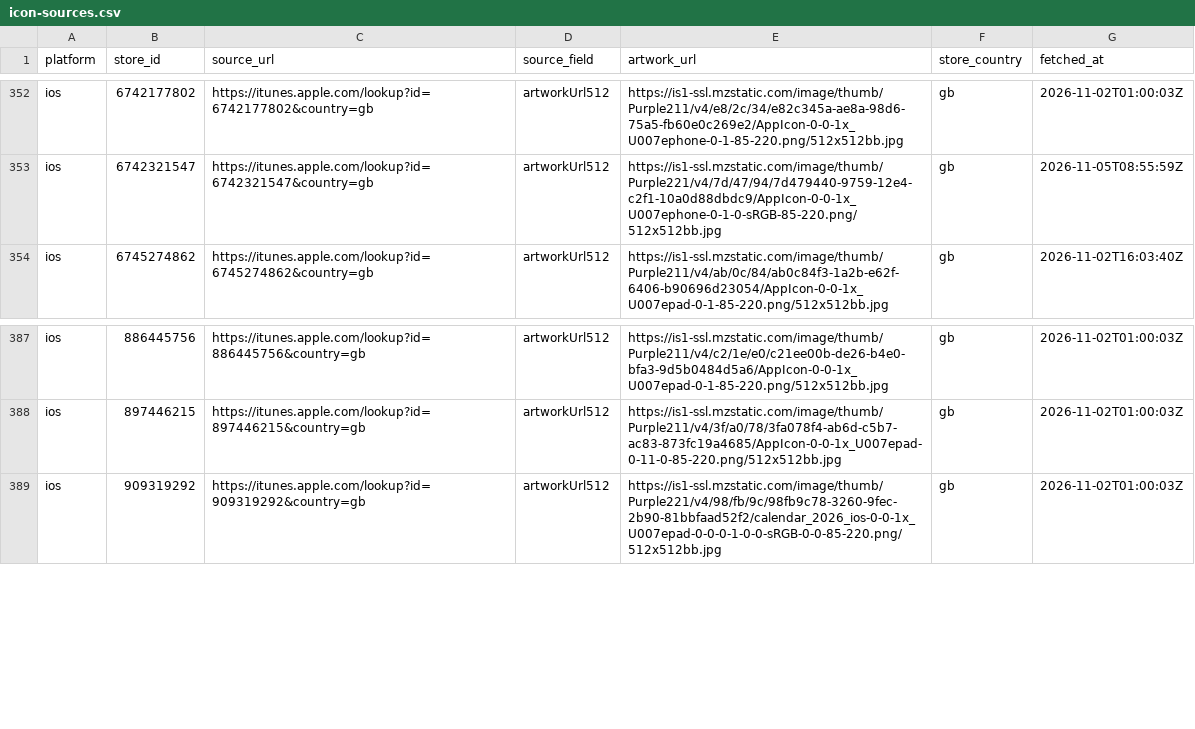
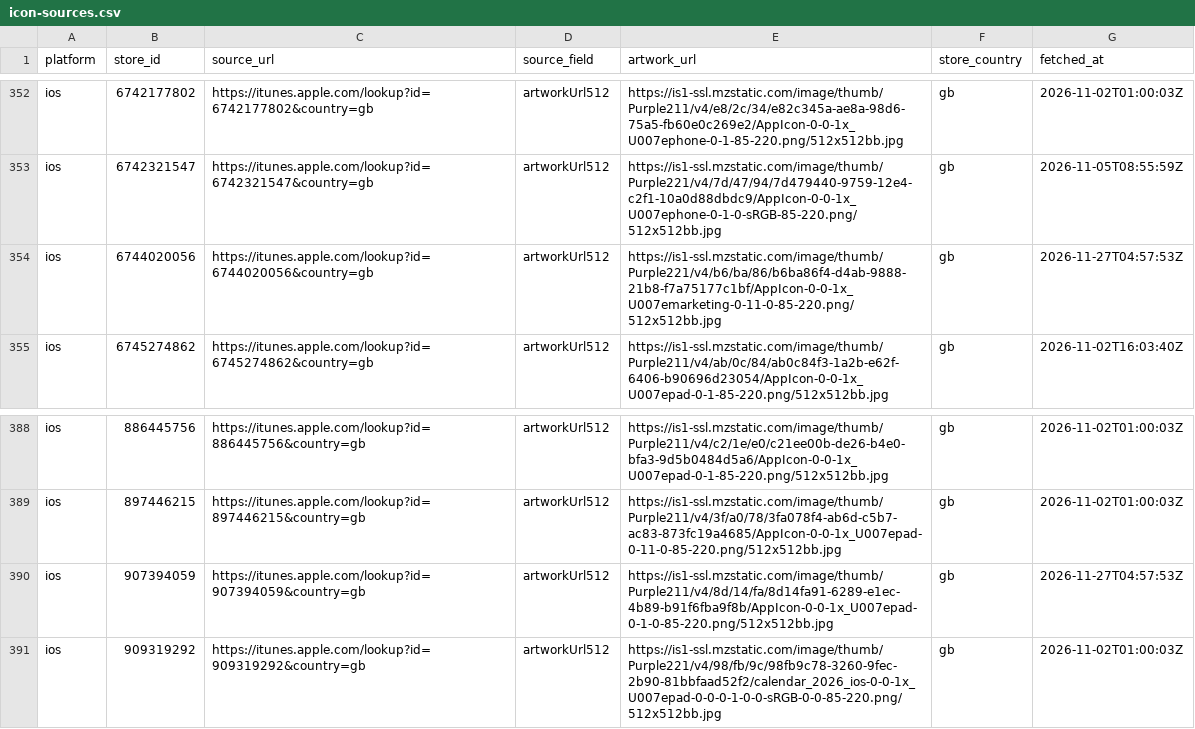
Before and after one commit to ashishkharche/tech-stack, a CSV file: data/icon-sources.csv, drawn as a sheet; only a part is shown, gaps mark what is left out.

```diff
--- a/data/icon-sources.csv
+++ b/data/icon-sources.csv
@@ -353,2 +353,3 @@ ios,6742177802,https://itunes.apple.com/lookup?id=6742177802&country=gb,artworkU
 ios,6742321547,https://itunes.apple.com/lookup?id=6742321547&country=gb,artworkUrl512,https://is1-ssl.mzstatic.com/image/thumb/Purple221/v4/7d/47/94/7d479440-9759-12e4-c2f1-10a0d88dbdc9/AppIcon-0-0-1x_U007ephone-0-1-0-sRGB-85-220.png/512x512bb.jpg,gb,2026-11-05T08:55:59Z
+ios,6744020056,https://itunes.apple.com/lookup?id=6744020056&country=gb,artworkUrl512,https://is1-ssl.mzstatic.com/image/thumb/Purple221/v4/b6/ba/86/b6ba86f4-d4ab-9888-21b8-f7a75177c1bf/AppIcon-0-0-1x_U007emarketing-0-11-0-85-220.png/512x512bb.jpg,gb,2026-11-27T04:57:53Z
 ios,6745274862,https://itunes.apple.com/lookup?id=6745274862&country=gb,artworkUrl512,https://is1-ssl.mzstatic.com/image/thumb/Purple211/v4/ab/0c/84/ab0c84f3-1a2b-e62f-6406-b90696d23054/AppIcon-0-0-1x_U007epad-0-1-85-220.png/512x512bb.jpg,gb,2026-11-02T16:03:40Z
@@ -388,2 +389,3 @@ ios,886445756,https://itunes.apple.com/lookup?id=886445756&country=gb,artworkUrl
 ios,897446215,https://itunes.apple.com/lookup?id=897446215&country=gb,artworkUrl512,https://is1-ssl.mzstatic.com/image/thumb/Purple211/v4/3f/a0/78/3fa078f4-ab6d-c5b7-ac83-873fc19a4685/AppIcon-0-0-1x_U007epad-0-11-0-85-220.png/512x512bb.jpg,gb,2026-11-02T01:00:03Z
+ios,907394059,https://itunes.apple.com/lookup?id=907394059&country=gb,artworkUrl512,https://is1-ssl.mzstatic.com/image/thumb/Purple211/v4/8d/14/fa/8d14fa91-6289-e1ec-4b89-b91f6fba9f8b/AppIcon-0-0-1x_U007epad-0-1-0-85-220.png/512x512bb.jpg,gb,2026-11-27T04:57:53Z
 ios,909319292,https://itunes.apple.com/lookup?id=909319292&country=gb,artworkUrl512,https://is1-ssl.mzstatic.com/image/thumb/Purple221/v4/98/fb/9c/98fb9c78-3260-9fec-2b90-81bbfaad52f2/calendar_2026_ios-0-0-1x_U007epad-0-0-0-1-0-0-sRGB-0-0-85-220.png/512x512bb.jpg,gb,2026-11-02T01:00:03Z
```
Also changed, not shown: index.csv, sdks.csv, 48 other files.
